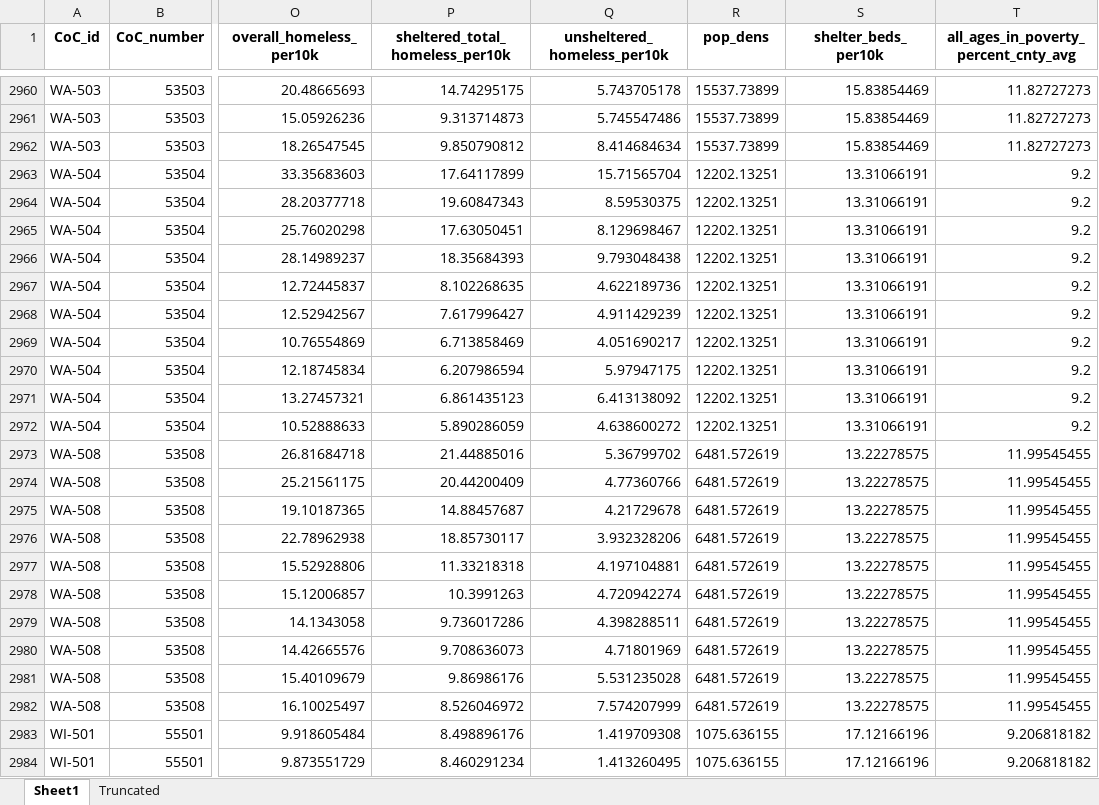
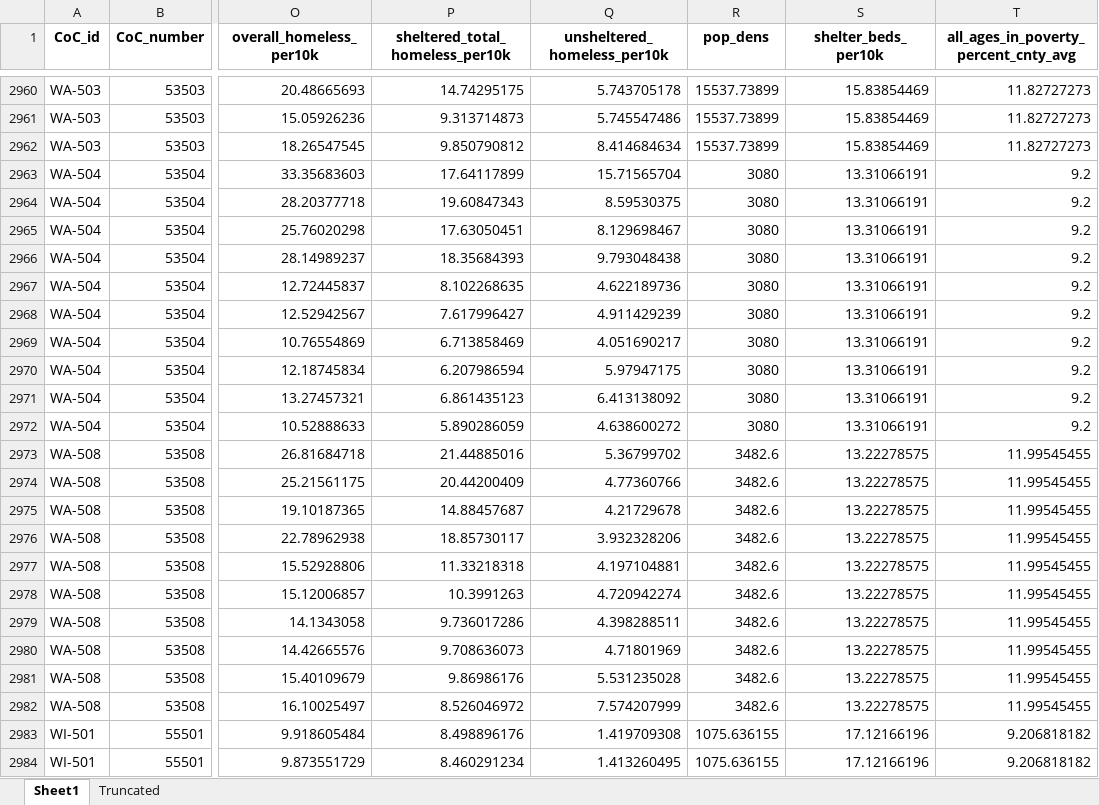
Before and after one commit to AustinSanderson/Data-Analysis, an Excel workbook: (2009 - 2018) Agg Master Minimal + Treatment Groups + Time-invariant Controls.xlsx, sheet Sheet1, drawn as a sheet; only a part is shown, gaps mark what is left out; values as stored, in another font and other column widths than the file's, no borders; the diff covers the shown part only; the diff names each change by its address in the sheet, - before the commit and + after, or states it on an @@ line.

```diff
--- a/(2009 - 2018) Agg Master Minimal + Treatment Groups + Time-invariant Controls.xlsx (sheet Sheet1)
+++ b/(2009 - 2018) Agg Master Minimal + Treatment Groups + Time-invariant Controls.xlsx (sheet Sheet1)
-R2963:R2972 (pop_dens): 12202.13251
+R2963:R2972 (pop_dens): 3080
-R2973:R2982 (pop_dens): 6481.572619
+R2973:R2982 (pop_dens): 3482.6
```
Also changed, not shown: 31 edited cells elsewhere in this sheet, (2007 - 2018) Agg Master Minimal + Treatment Groups + Time-invariant Controls.xlsx, 3 other files.
